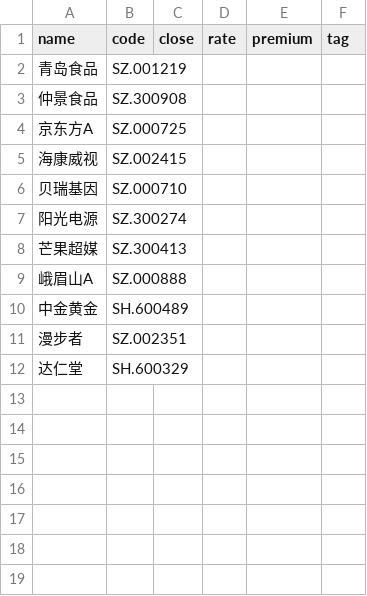
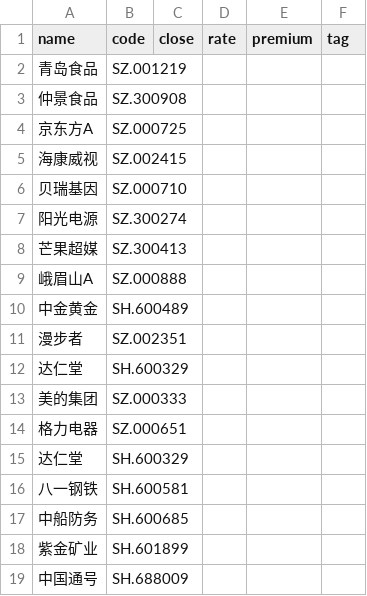
Before and after one commit to aptentity/apt_trade, a CSV file: object/stock.csv, drawn as a sheet; the diff names each change by its address in the sheet, - before the commit and + after, or states it on an @@ line.

```diff
--- a/object/stock.csv
+++ b/object/stock.csv
+row 13: 美的集团 | SZ.000333
+row 14: 格力电器 | SZ.000651
+row 15: 达仁堂 | SH.600329
+row 16: 八一钢铁 | SH.600581
+row 17: 中船防务 | SH.600685
+row 18: 紫金矿业 | SH.601899
+row 19: 中国通号 | SH.688009
```
Also changed, not shown: object/etf_new.csv, object/plate.csv, 6 other files.
